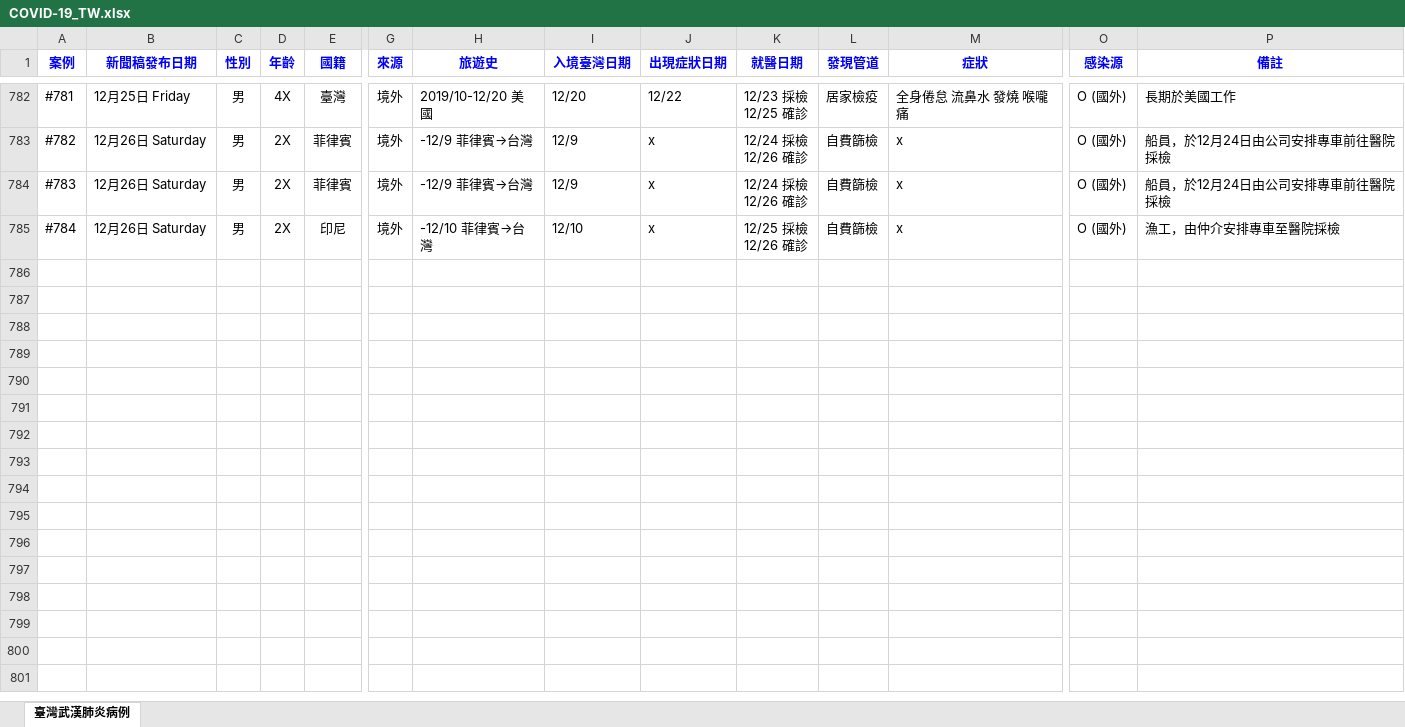
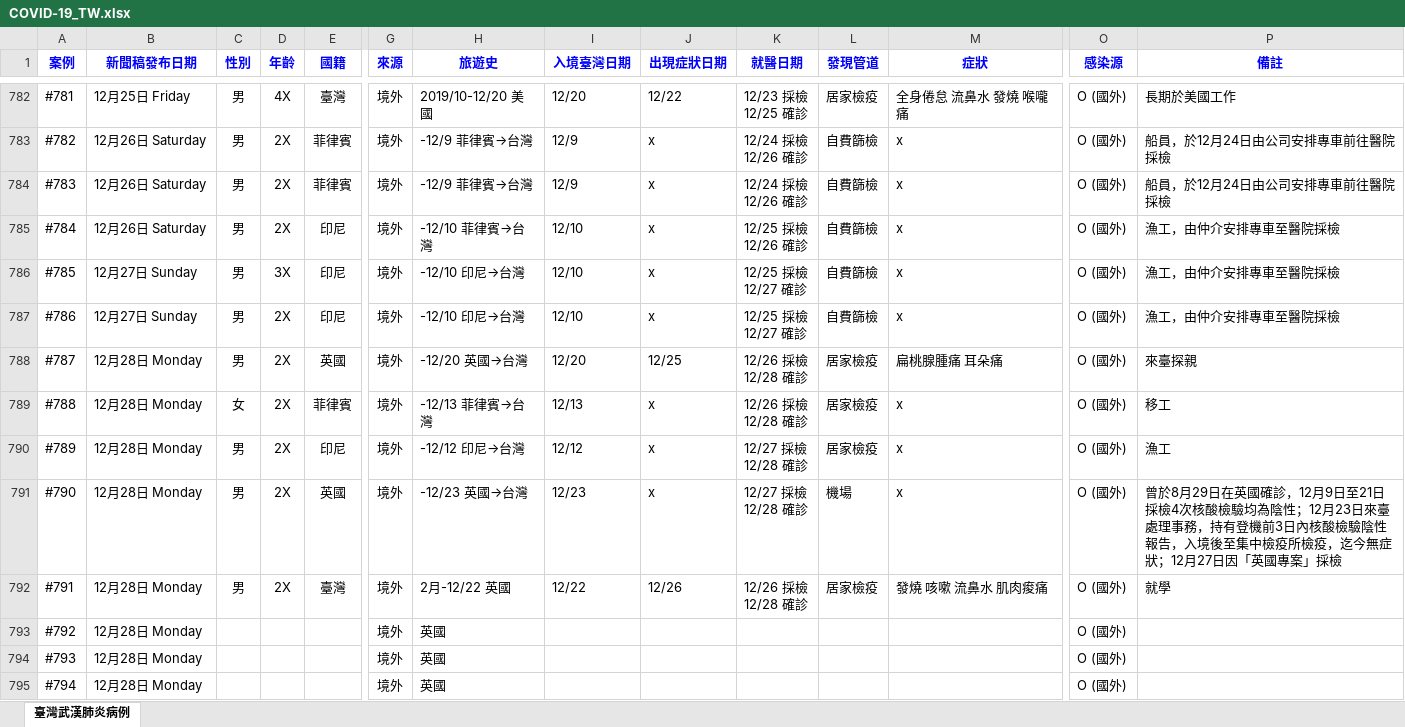
Before and after one commit to AlcHawk/dashcovid19, an Excel workbook: Data/COVID-19_TW.xlsx, sheet 臺灣武漢肺炎病例, drawn as a sheet; only a part is shown, gaps mark what is left out; values as stored, in another font and other column widths than the file's, no borders; charts and pictures and conditional formats and table styles not drawn; rows hold the shown columns only; ↵ is a line break in a cell; the diff names each change by its address in the sheet, - before the commit and + after, or states it on an @@ line.

```diff
--- a/Data/COVID-19_TW.xlsx (sheet 臺灣武漢肺炎病例)
+++ b/Data/COVID-19_TW.xlsx (sheet 臺灣武漢肺炎病例)
+row 786: #785 | 12月27日 Sunday | 男 | 3X | 印尼 | 境外 | -12/10 印尼→台灣 | 12/10 | x | 12/25 採檢 ↵ 12/27 確診 | 自費篩檢 | x | O (國外) | 漁工，由仲介安排專車至醫院採檢
+row 787: #786 | 12月27日 Sunday | 男 | 2X | 印尼 | 境外 | -12/10 印尼→台灣 | 12/10 | x | 12/25 採檢 ↵ 12/27 確診 | 自費篩檢 | x | O (國外) | 漁工，由仲介安排專車至醫院採檢
+row 788: #787 | 12月28日 Monday | 男 | 2X | 英國 | 境外 | -12/20 英國→台灣 | 12/20 | 12/25 | 12/26 採檢 ↵ 12/28 確診 | 居家檢疫 | 扁桃腺腫痛 耳朵痛 | O (國外) | 來臺探親
+row 789: #788 | 12月28日 Monday | 女 | 2X | 菲律賓 | 境外 | -12/13 菲律賓→台灣 | 12/13 | x | 12/26 採檢 ↵ 12/28 確診 | 居家檢疫 | x | O (國外) | 移工
+row 790: #789 | 12月28日 Monday | 男 | 2X | 印尼 | 境外 | -12/12 印尼→台灣 | 12/12 | x | 12/27 採檢 ↵ 12/28 確診 | 居家檢疫 | x | O (國外) | 漁工
+row 791: #790 | 12月28日 Monday | 男 | 2X | 英國 | 境外 | -12/23 英國→台灣 | 12/23 | x | 12/27 採檢 ↵ 12/28 確診 | 機場 | x | O (國外) | 曾於8月29日在英國確診，12月9日至21日採檢4次核酸檢驗均為陰性；12月23日來臺處理事務，持有登機前3日內核酸檢驗陰性報告，入境後至集中檢疫所檢疫，迄今無症狀；12月27日因「英國專案」採檢
+row 792: #791 | 12月28日 Monday | 男 | 2X | 臺灣 | 境外 | 2月-12/22 英國 | 12/22 | 12/26 | 12/26 採檢 ↵ 12/28 確診 | 居家檢疫 | 發燒 咳嗽 流鼻水 肌肉痠痛 | O (國外) | 就學
+row 793: #792 | 12月28日 Monday |  |  |  | 境外 | 英國 |  |  |  |  |  | O (國外)
+row 794: #793 | 12月28日 Monday |  |  |  | 境外 | 英國 |  |  |  |  |  | O (國外)
+row 795: #794 | 12月28日 Monday |  |  |  | 境外 | 英國 |  |  |  |  |  | O (國外)
```
Also changed, not shown: Data/CDC_Press List.xlsx.
